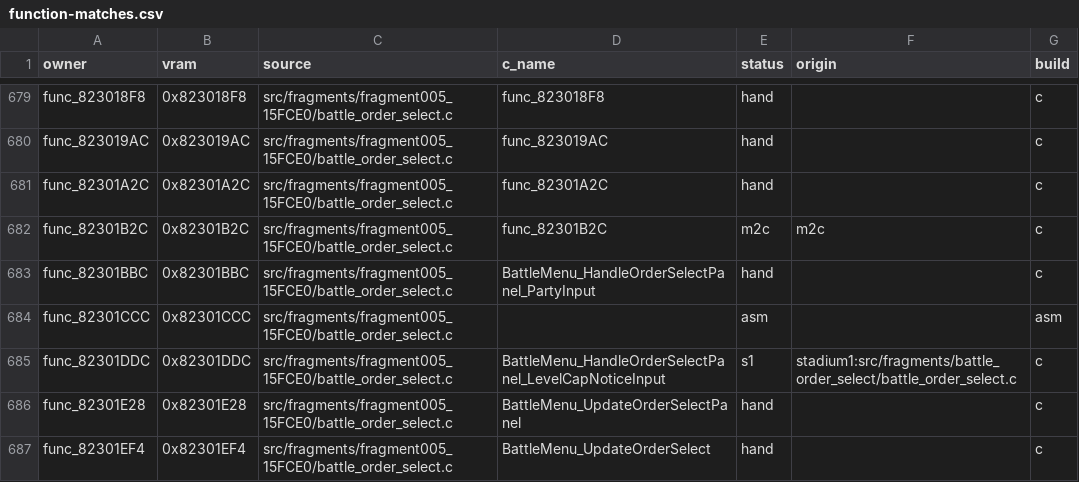
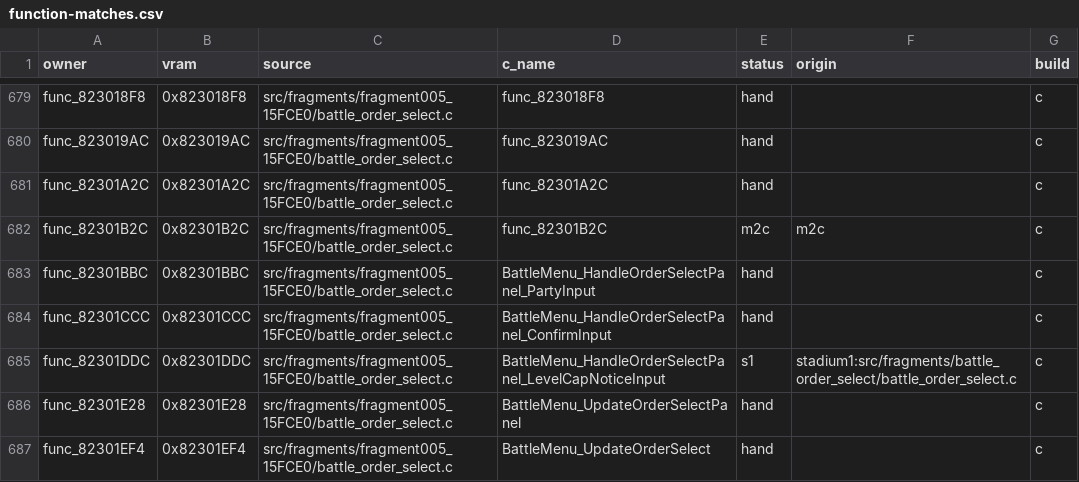
Before and after one commit to team-hippodrome/pokestadium0, a CSV file: docs/function-matches.csv, drawn as a sheet; only a part is shown, gaps mark what is left out.

```diff
--- a/docs/function-matches.csv
+++ b/docs/function-matches.csv
@@ -683,3 +683,3 @@ func_82301B2C,0x82301B2C,src/fragments/fragment005_15FCE0/battle_order_select.c,
 func_82301BBC,0x82301BBC,src/fragments/fragment005_15FCE0/battle_order_select.c,BattleMenu_HandleOrderSelectPanel_PartyInput,hand,,c
-func_82301CCC,0x82301CCC,src/fragments/fragment005_15FCE0/battle_order_select.c,,asm,,asm
+func_82301CCC,0x82301CCC,src/fragments/fragment005_15FCE0/battle_order_select.c,BattleMenu_HandleOrderSelectPanel_ConfirmInput,hand,,c
 func_82301DDC,0x82301DDC,src/fragments/fragment005_15FCE0/battle_order_select.c,BattleMenu_HandleOrderSelectPanel_LevelCapNoticeInput,s1,stadium1:src/fragments/battle_order_select/battle_order_select.c,c
```
Also changed, not shown: 4 other files.
